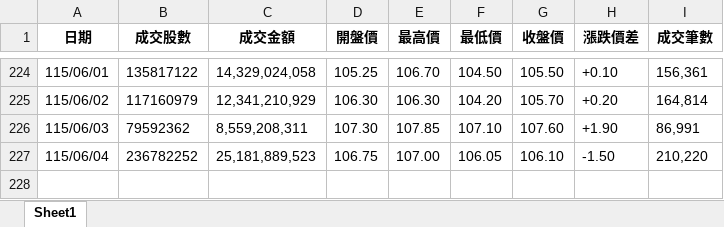
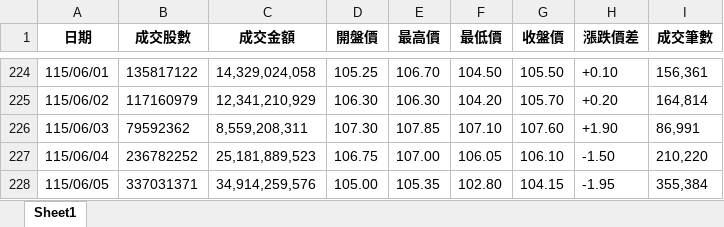
Before and after one commit to Chihayafuru1003/etf-crawler, an Excel workbook: 0050_one year.xlsx, sheet Sheet1, drawn as a sheet; only a part is shown, gaps mark what is left out; values as stored, in another font and other column widths than the file's, no borders; the diff names each change by its address in the sheet, - before the commit and + after, or states it on an @@ line.

```diff
--- a/0050_one year.xlsx (sheet Sheet1)
+++ b/0050_one year.xlsx (sheet Sheet1)
+row 228: 115/06/05 | 337031371 | 34,914,259,576 | 105.00 | 105.35 | 102.80 | 104.15 | -1.95 | 355,384
```
Also changed, not shown: 1 other file.
